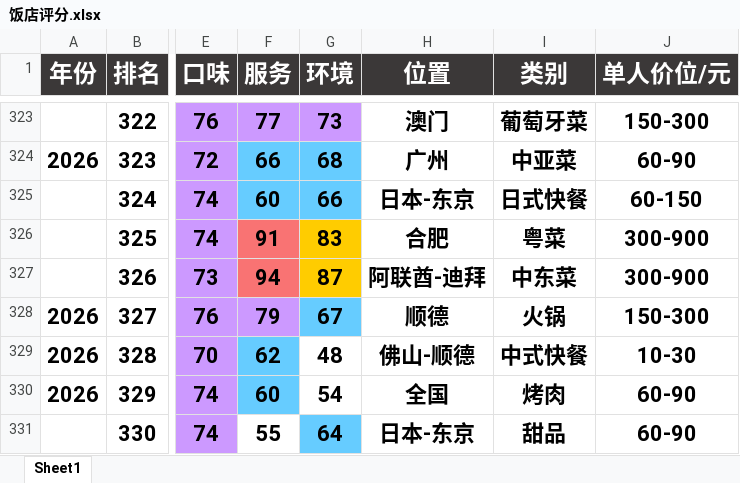
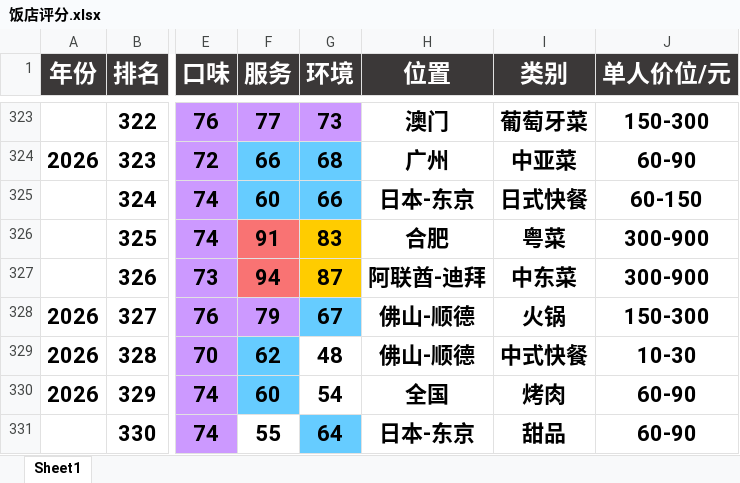
Before and after one commit to kanbedruid/kanbedruid.github.io, an Excel workbook: food/饭店评分.xlsx, sheet Sheet1, drawn as a sheet; only a part is shown, gaps mark what is left out; values as stored, in another font and other column widths than the file's, no borders; the diff names each change by its address in the sheet, - before the commit and + after, or states it on an @@ line.

Commit message:
Add files via upload

```diff
--- a/food/饭店评分.xlsx (sheet Sheet1)
+++ b/food/饭店评分.xlsx (sheet Sheet1)
-H328 (位置): 顺德
+H328 (位置): 佛山-顺德
```
